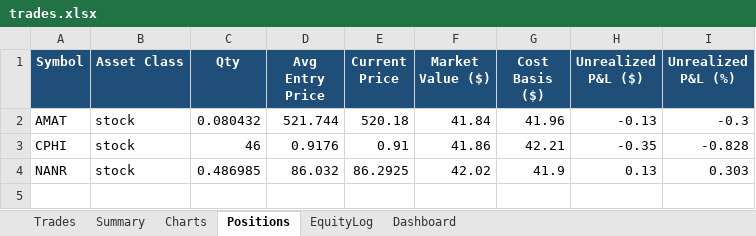
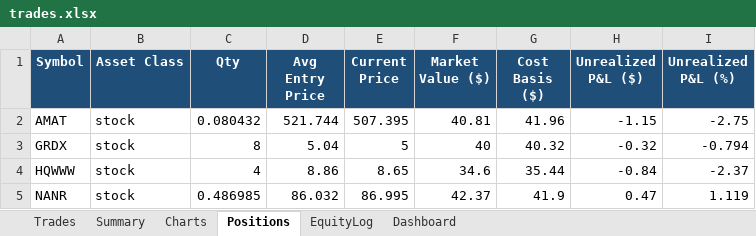
Before and after one commit to gal-ops/lpaca-trading-bo, an Excel workbook: trades.xlsx, sheet Positions, drawn as a sheet; values as stored, in another font and other column widths than the file's, no borders; conditional formats not drawn; removed rows and columns are numbered as before the commit, all else as after; the diff names each change by its address in the sheet, - before the commit and + after, or states it on an @@ line.

```diff
--- a/trades.xlsx (sheet Positions)
+++ b/trades.xlsx (sheet Positions)
-E2 (Current Price): 520.18
+E2 (Current Price): 507.395
-F2 (Market Value ($)): 41.84
+F2 (Market Value ($)): 40.81
-H2 (Unrealized P&L ($)): -0.13
+H2 (Unrealized P&L ($)): -1.15
-I2 (Unrealized P&L (%)): -0.3
+I2 (Unrealized P&L (%)): -2.75
-row 3: CPHI | stock | 46 | 0.9176 | 0.91 | 41.86 | 42.21 | -0.35 | -0.828
+row 3: GRDX | stock | 8 | 5.04 | 5 | 40 | 40.32 | -0.32 | -0.794
+row 4: HQWWW | stock | 4 | 8.86 | 8.65 | 34.6 | 35.44 | -0.84 | -2.37
-E5 (Current Price): 86.2925
+E5 (Current Price): 86.995
-F5 (Market Value ($)): 42.02
+F5 (Market Value ($)): 42.37
-H5 (Unrealized P&L ($)): 0.13
+H5 (Unrealized P&L ($)): 0.47
-I5 (Unrealized P&L (%)): 0.303
+I5 (Unrealized P&L (%)): 1.119
```
Also changed, not shown: sheet Trades, sheet EquityLog, sheet Charts.
